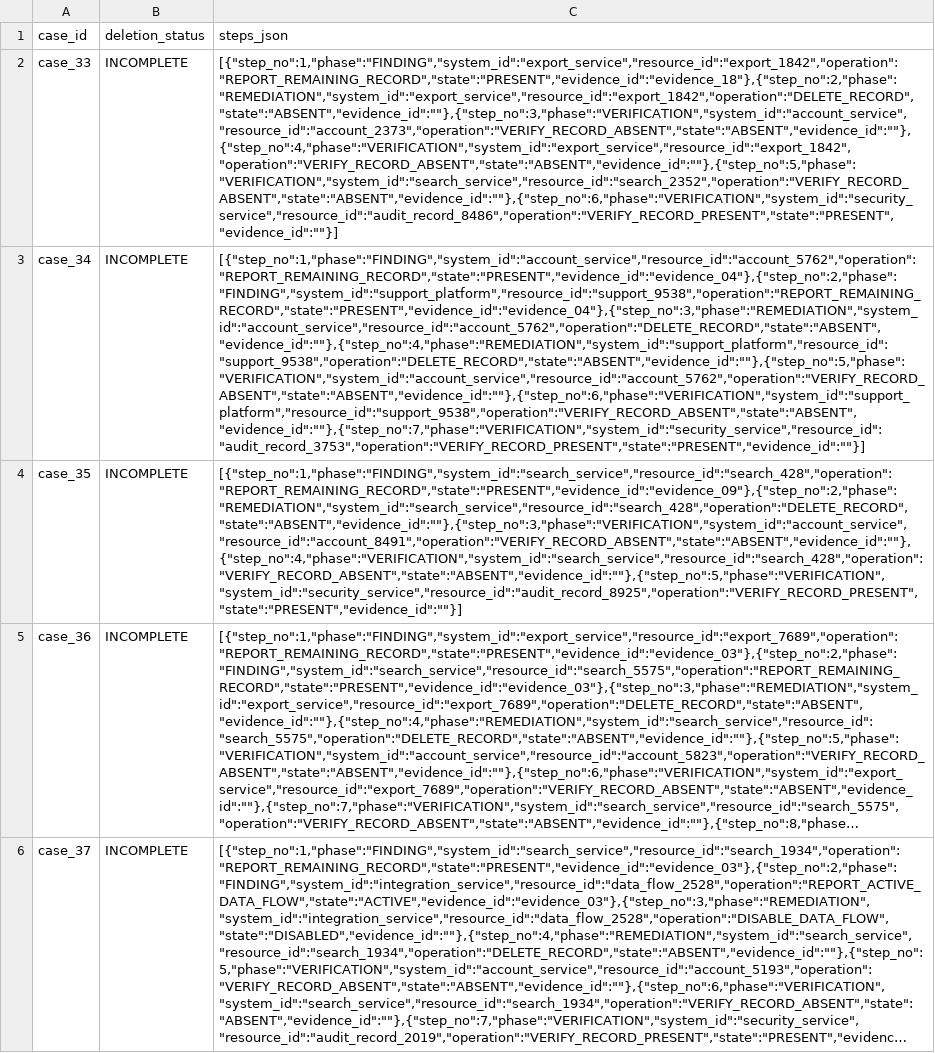
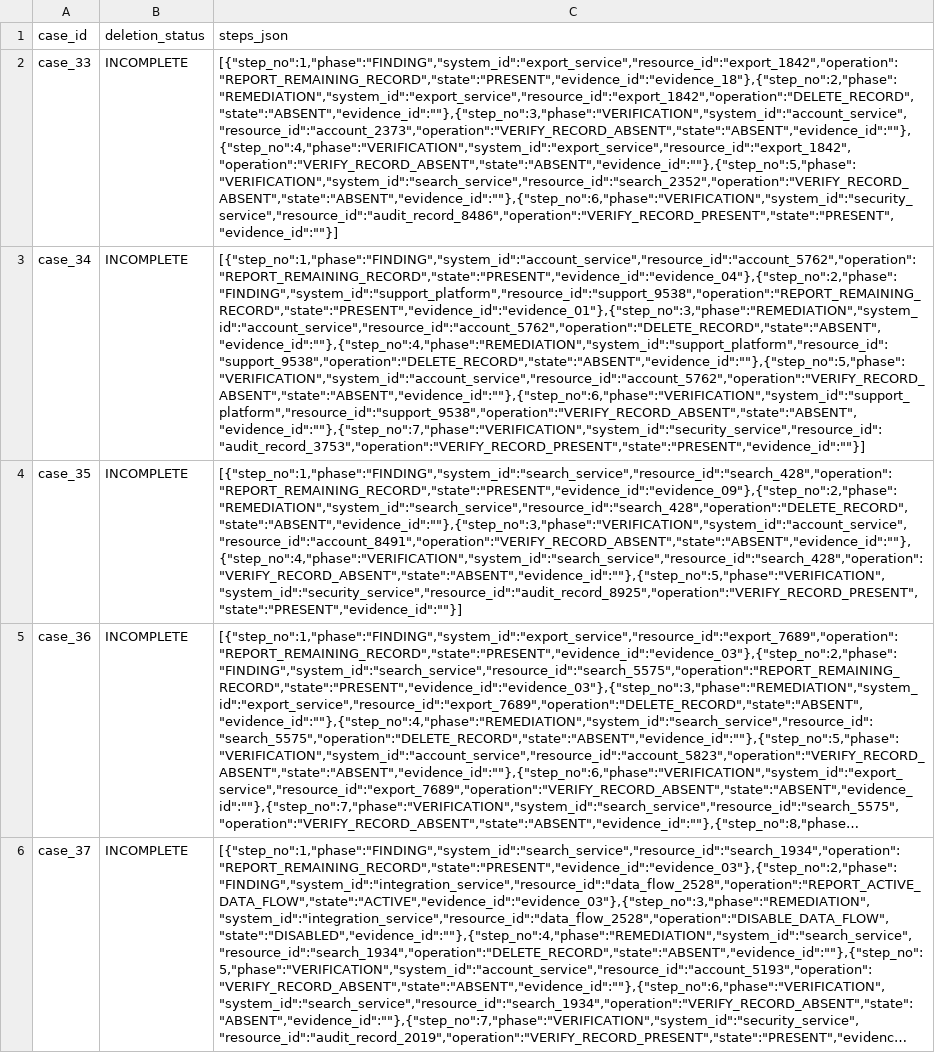
Before and after one commit to Xaryaab/hackerrank_orchestrate_octuber, a CSV file: output.csv, drawn as a sheet; only a part is shown; long unchanged cells end in …; the diff names each change by its address in the sheet, - before the commit and + after, or states it on an @@ line.

```diff
--- a/output.csv
+++ b/output.csv
-C3 (steps_json): [{"step_no":1,"phase":"FINDING","system_id":"account_service","resource_id":"account_5762","operation":"REPORT_REMAINING_RECORD","state":"PRESENT","evidence_id":"evidence_04"},{"step_no":2,"phase":"FINDING","system_id":"support_platform","resource_id":"support_9538","operation":"REPORT_REMAINING_RECORD","state":"PRESENT","evidence_id":"evidence_04"},{"step_no":3,"phase":"REMEDIATION","system_id":"account_service","resource_id":"account_5762","operation":"DELETE_RECORD","state":"ABSENT","evidence_id":""},{"step_no":4,"phase":"REMEDIATION","system_id":"support_platform","resource_id":"support_9538","operation":"DELETE_RECORD","state":"ABSENT","evidence_id":""},{"step_no":5,"phase":"VERIFICATION","system_id":"account_service","resource_id":"account_5762","operation":"VERIFY_RECORD_ABSENT","state":"ABSENT","evidence_id":""},{"step_no":6,"phase":"VERIFICATION","system_id":"support_platform","resource_id":"support_9538","operation":"VERIFY_RECORD_ABSENT","state":"ABSENT","evidence_id":""},{"step_no":7,"phase":"VERIFICATION","system_id":"security_service","resource_id":"audit_record_3753","operation":"VERIFY_RECORD_PRESENT","state":"PRESENT","evidence_id":""}]
+C3 (steps_json): [{"step_no":1,"phase":"FINDING","system_id":"account_service","resource_id":"account_5762","operation":"REPORT_REMAINING_RECORD","state":"PRESENT","evidence_id":"evidence_04"},{"step_no":2,"phase":"FINDING","system_id":"support_platform","resource_id":"support_9538","operation":"REPORT_REMAINING_RECORD","state":"PRESENT","evidence_id":"evidence_01"},{"step_no":3,"phase":"REMEDIATION","system_id":"account_service","resource_id":"account_5762","operation":"DELETE_RECORD","state":"ABSENT","evidence_id":""},{"step_no":4,"phase":"REMEDIATION","system_id":"support_platform","resource_id":"support_9538","operation":"DELETE_RECORD","state":"ABSENT","evidence_id":""},{"step_no":5,"phase":"VERIFICATION","system_id":"account_service","resource_id":"account_5762","operation":"VERIFY_RECORD_ABSENT","state":"ABSENT","evidence_id":""},{"step_no":6,"phase":"VERIFICATION","system_id":"support_platform","resource_id":"support_9538","operation":"VERIFY_RECORD_ABSENT","state":"ABSENT","evidence_id":""},{"step_no":7,"phase":"VERIFICATION","system_id":"security_service","resource_id":"audit_record_3753","operation":"VERIFY_RECORD_PRESENT","state":"PRESENT","evidence_id":""}]
```
Also changed, not shown: 10 other files.
